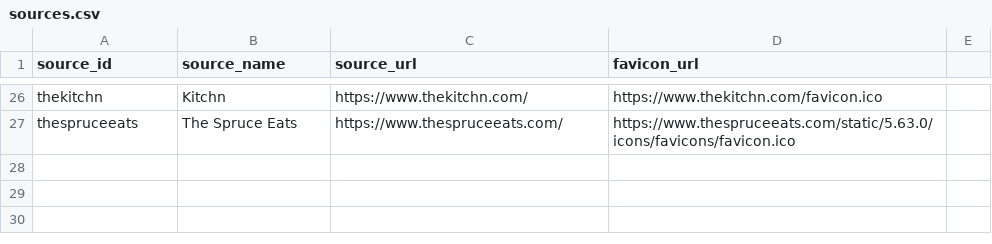
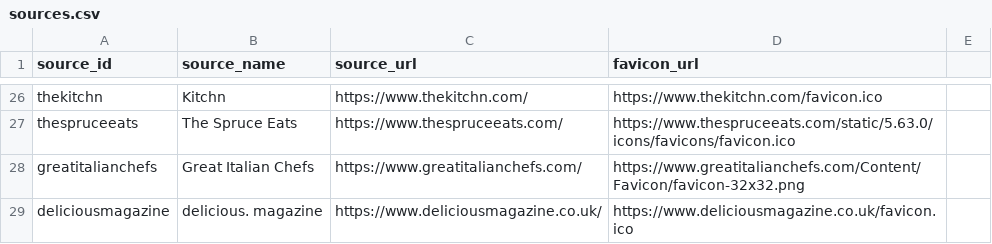
Before and after one commit to bmogyorodi/recipe_search, a CSV file: project/data/data/sources.csv, drawn as a sheet; only a part is shown, gaps mark what is left out; the diff names each change by its address in the sheet, - before the commit and + after, or states it on an @@ line.

```diff
--- a/project/data/data/sources.csv
+++ b/project/data/data/sources.csv
+row 28: greatitalianchefs | Great Italian Chefs | https://www.greatitalianchefs.com/ | https://www.greatitalianchefs.com/Content/Favicon/favicon-32x32.png
+row 29: deliciousmagazine | delicious. magazine | https://www.deliciousmagazine.co.uk/ | https://www.deliciousmagazine.co.uk/favicon.ico
```
Also changed, not shown: 3 other files.
